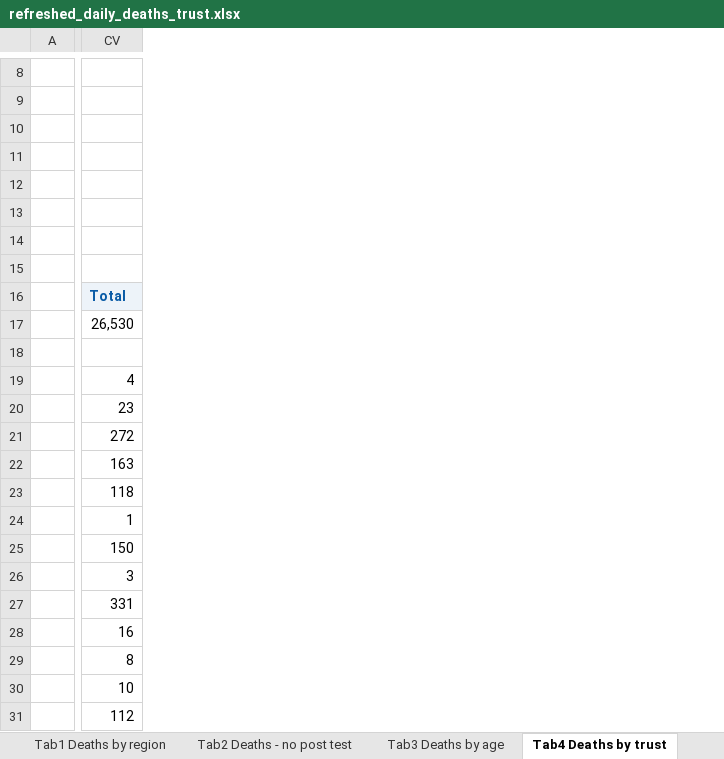
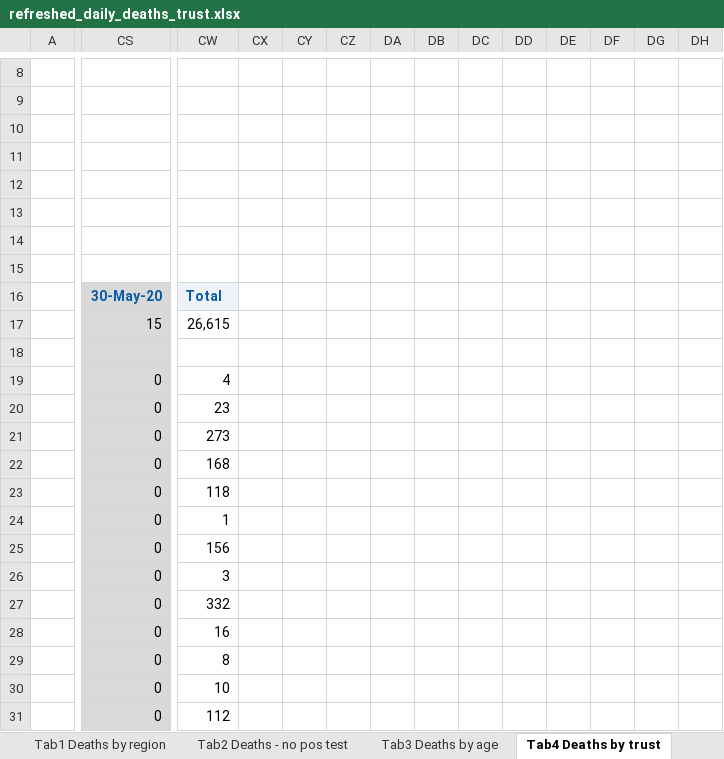
Before and after one commit to psychty/another_covid_repo, an Excel workbook: refreshed_daily_deaths_trust.xlsx, sheet Tab4 Deaths by trust, drawn as a sheet; only a part is shown, gaps mark what is left out; values as stored, in another font and other column widths than the file's, no borders; conditional formats not drawn; removed rows and columns are numbered as before the commit, all else as after; rows hold the shown columns only; the diff covers the shown part only; the diff names each change by its address in the sheet, - before the commit and + after, or states it on an @@ line.

Commit message:
Labels trust deaths

```diff
--- a/refreshed_daily_deaths_trust.xlsx (sheet Tab4 Deaths by trust)
+++ b/refreshed_daily_deaths_trust.xlsx (sheet Tab4 Deaths by trust)
-sheet tab: Tab2 Deaths - no post test
+sheet tab: Tab2 Deaths - no pos test
+column CS, rows 16-31: 30-May-20 | 15 |  | 0 | 0 | 0 | 0 | 0 | 0 | 0 | 0 | 0 | 0 | 0 | 0 | 0
+column CX, empty
+column CY, empty
+column CZ, empty
+column DA, empty
+column DB, empty
+column DC, empty
+column DD, empty
+column DE, empty
+column DF, empty
+column DG, empty
+column DH, empty
-row 15: (empty)
+row 15: (empty)
-CW17: 26,530
+CW17: 26,615
-CW21: 272
+CW21: 273
-CW22: 163
+CW22: 168
-CW25: 150
+CW25: 156
-CW27: 331
+CW27: 332
```
Also changed, not shown: 4 added columns, 121 edited cells and cell formats elsewhere in this sheet, sheet Tab1 Deaths by region, sheet Tab3 Deaths by age, sheet Tab2 Deaths - no pos test, sheet Contents, sheet Fig1 All deaths, charts or pictures, 8 other files.
